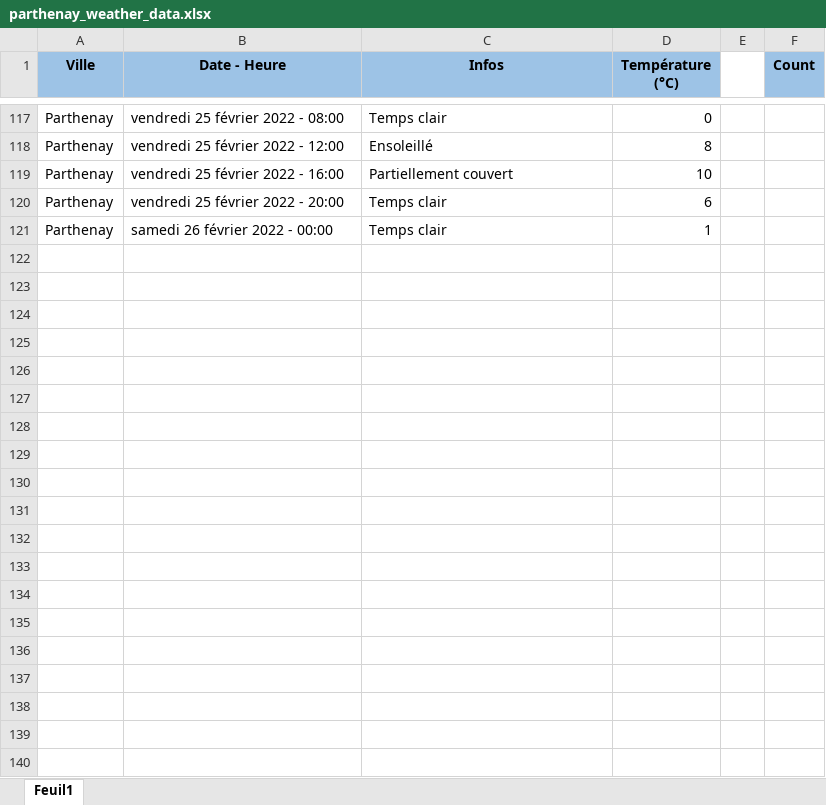
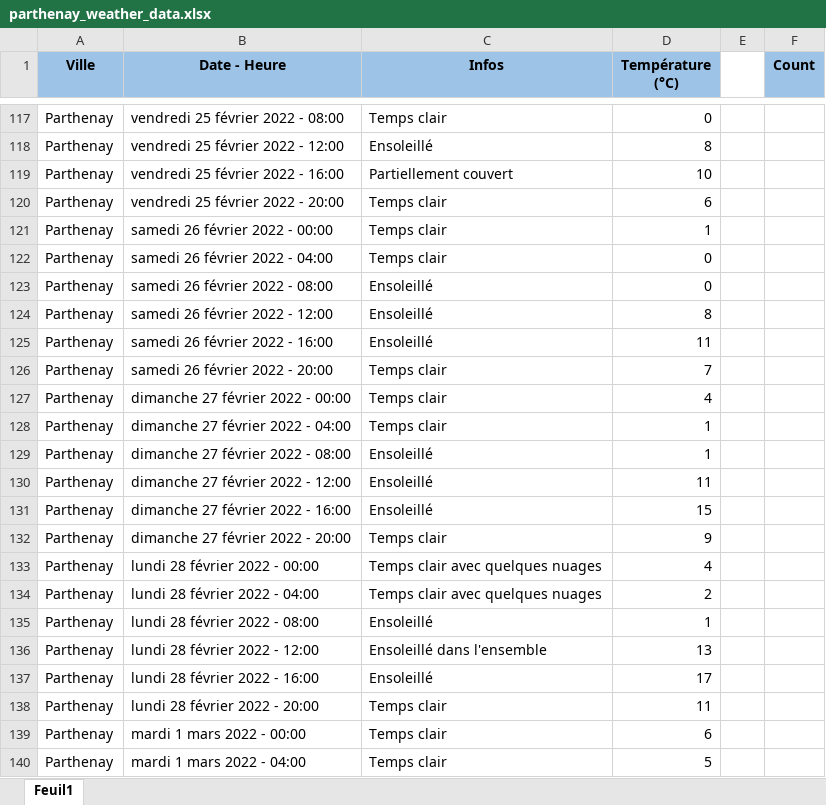
Before and after one commit to GuillaumeM92/La-Bouygue, an Excel workbook: apps/side-apps/weather/parthenay_weather_data.xlsx, sheet Feuil1, drawn as a sheet; only a part is shown, gaps mark what is left out; values as stored, in another font and other column widths than the file's, no borders; the diff covers the shown part only; the diff names each change by its address in the sheet, - before the commit and + after, or states it on an @@ line.

Commit message:
updated weather data

```diff
--- a/apps/side-apps/weather/parthenay_weather_data.xlsx (sheet Feuil1)
+++ b/apps/side-apps/weather/parthenay_weather_data.xlsx (sheet Feuil1)
+row 122: Parthenay | samedi 26 février 2022 - 04:00 | Temps clair | 0
+row 123: Parthenay | samedi 26 février 2022 - 08:00 | Ensoleillé | 0
+row 124: Parthenay | samedi 26 février 2022 - 12:00 | Ensoleillé | 8
+row 125: Parthenay | samedi 26 février 2022 - 16:00 | Ensoleillé | 11
+row 126: Parthenay | samedi 26 février 2022 - 20:00 | Temps clair | 7
+row 127: Parthenay | dimanche 27 février 2022 - 00:00 | Temps clair | 4
+row 128: Parthenay | dimanche 27 février 2022 - 04:00 | Temps clair | 1
+row 129: Parthenay | dimanche 27 février 2022 - 08:00 | Ensoleillé | 1
+row 130: Parthenay | dimanche 27 février 2022 - 12:00 | Ensoleillé | 11
+row 131: Parthenay | dimanche 27 février 2022 - 16:00 | Ensoleillé | 15
+row 132: Parthenay | dimanche 27 février 2022 - 20:00 | Temps clair | 9
+row 133: Parthenay | lundi 28 février 2022 - 00:00 | Temps clair avec quelques nuages | 4
+row 134: Parthenay | lundi 28 février 2022 - 04:00 | Temps clair avec quelques nuages | 2
+row 135: Parthenay | lundi 28 février 2022 - 08:00 | Ensoleillé | 1
+row 136: Parthenay | lundi 28 février 2022 - 12:00 | Ensoleillé dans l'ensemble | 13
+row 137: Parthenay | lundi 28 février 2022 - 16:00 | Ensoleillé | 17
+row 138: Parthenay | lundi 28 février 2022 - 20:00 | Temps clair | 11
+row 139: Parthenay | mardi 1 mars 2022 - 00:00 | Temps clair | 6
+row 140: Parthenay | mardi 1 mars 2022 - 04:00 | Temps clair | 5
```
Also changed, not shown: 22 added rows and 1 edited cell elsewhere in this sheet.
